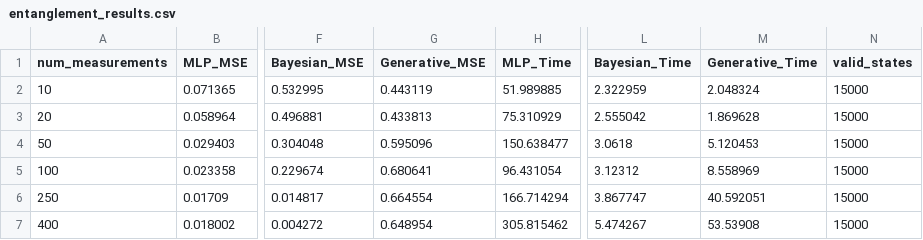
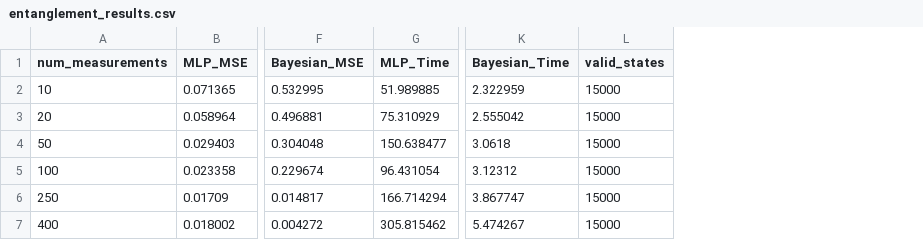
Before and after one commit to rithvik1122/MLEntChar, a CSV file: entanglement_results.csv, drawn as a sheet; only a part is shown, gaps mark what is left out; the diff names each change by its address in the sheet, - before the commit and + after, or states it on an @@ line.

Commit message:
Cleaned up by removing generative method

```diff
--- a/entanglement_results.csv
+++ b/entanglement_results.csv
-column G (Generative_MSE), rows 2-7: 0.443119 | 0.433813 | 0.595096 | 0.680641 | 0.664554 | 0.648954
-column M (Generative_Time), rows 2-7: 2.048324 | 1.869628 | 5.120453 | 8.558969 | 40.592051 | 53.53908
```
Also changed, not shown: entanglement_results_10.csv, entanglement_results_20.csv, 34 other files.
